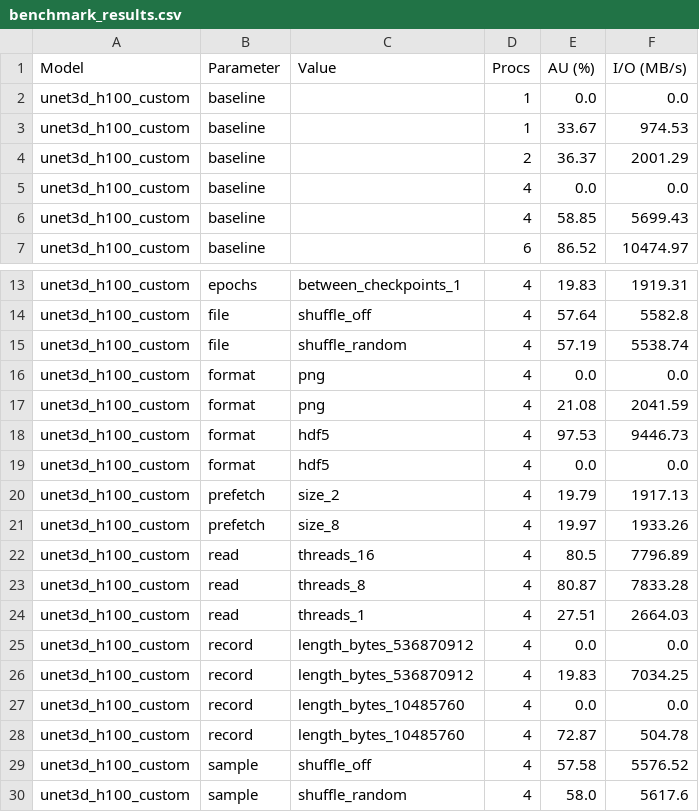
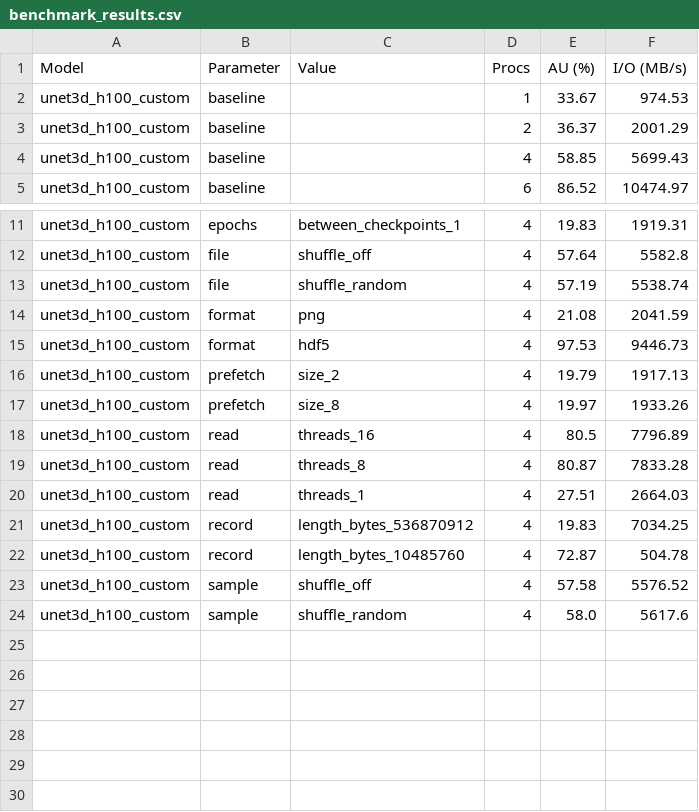
Before and after one commit to HpcResearchLaboratory/perf_2025, a CSV file: results/benchmark_results.csv, drawn as a sheet; only a part is shown, gaps mark what is left out; the diff names each change by its address in the sheet, - before the commit and + after, or states it on an @@ line.

```diff
--- a/results/benchmark_results.csv
+++ b/results/benchmark_results.csv
-row 2: unet3d_h100_custom | baseline |  | 1 | 0.0 | 0.0
-row 5: unet3d_h100_custom | baseline |  | 4 | 0.0 | 0.0
-row 16: unet3d_h100_custom | format | png | 4 | 0.0 | 0.0
-row 19: unet3d_h100_custom | format | hdf5 | 4 | 0.0 | 0.0
-row 25: unet3d_h100_custom | record | length_bytes_536870912 | 4 | 0.0 | 0.0
-row 27: unet3d_h100_custom | record | length_bytes_10485760 | 4 | 0.0 | 0.0
```
Also changed, not shown: 6 other files.
